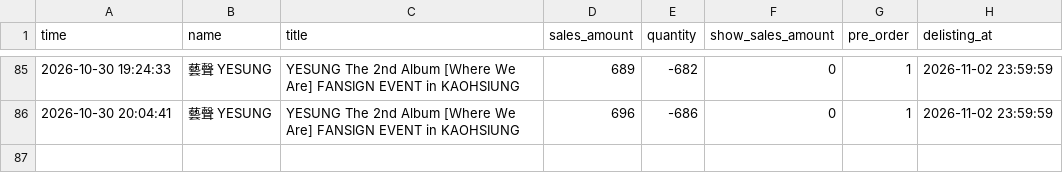
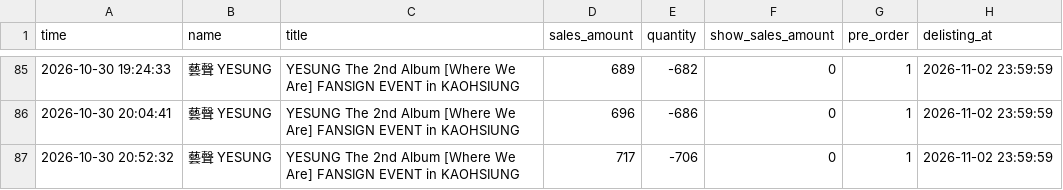
Before and after one commit to army970227-cmd/allmyday-1127, a CSV file: allmyday_yesung.csv, drawn as a sheet; only a part is shown, gaps mark what is left out; the diff names each change by its address in the sheet, - before the commit and + after, or states it on an @@ line.

```diff
--- a/allmyday_yesung.csv
+++ b/allmyday_yesung.csv
+row 87: 2026-10-30 20:52:32 | 藝聲 YESUNG | YESUNG The 2nd Album [Ｗhere We Are] FANSIGN EVENT in KAOHSIUNG | 717 | -706 | 0 | 1 | 2026-11-02 23:59:59
```
